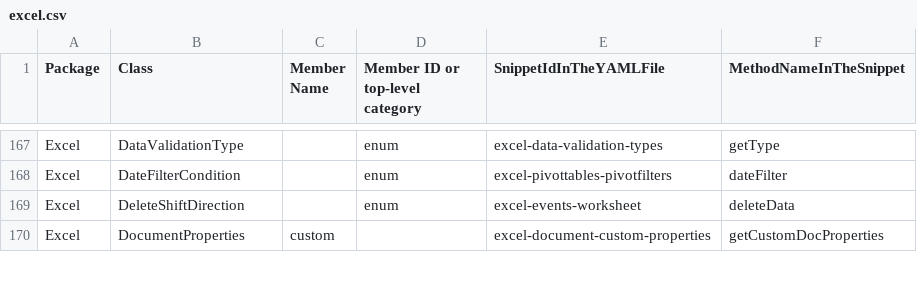
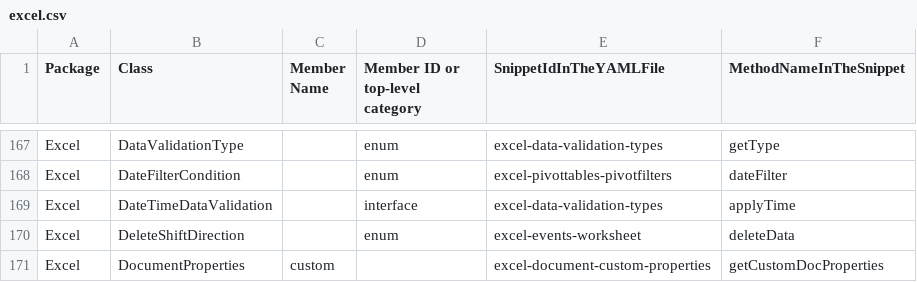
Before and after one commit to OfficeDev/office-js-snippets, a CSV file: snippet-extractor-metadata/excel.csv, drawn as a sheet; only a part is shown, gaps mark what is left out.

Commit message:
Fix DateTimeDataValidation compilation error

```diff
--- a/snippet-extractor-metadata/excel.csv
+++ b/snippet-extractor-metadata/excel.csv
@@ -168,2 +168,3 @@ Excel,DataValidationType,,enum,excel-data-validation-types,getType
 Excel,DateFilterCondition,,enum,excel-pivottables-pivotfilters,dateFilter
+Excel,DateTimeDataValidation,,interface,excel-data-validation-types,applyTime
 Excel,DeleteShiftDirection,,enum,excel-events-worksheet,deleteData
```
Also changed, not shown: 3 other files.
